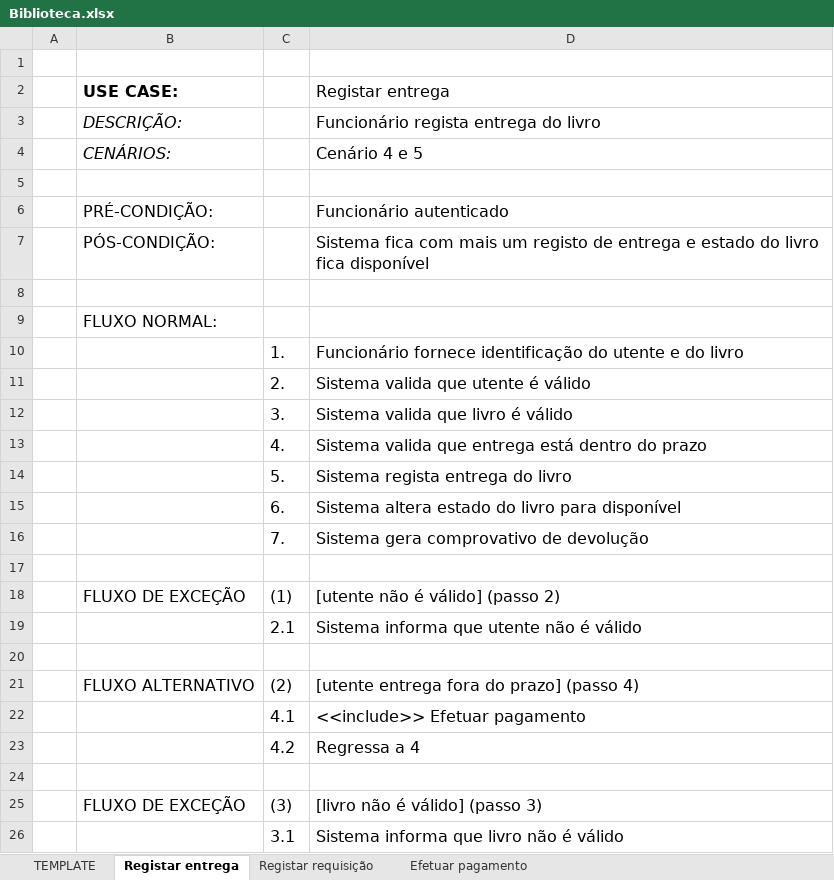
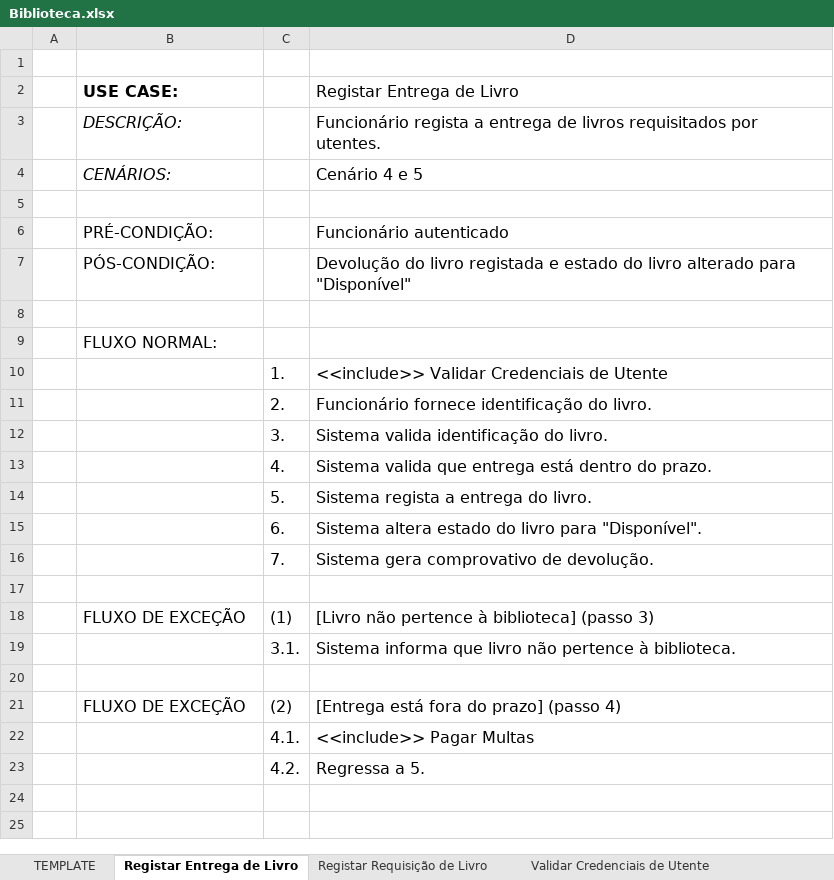
Before and after one commit to eduardo106919/DSS, an Excel workbook: fichas/ficha-03/Biblioteca.xlsx, sheet Registar Entrega de Livro, drawn as a sheet; values as stored, in another font and other column widths than the file's, no borders; charts and pictures not drawn; removed rows and columns are numbered as before the commit, all else as after; the diff names each change by its address in the sheet, - before the commit and + after, or states it on an @@ line.

Commit message:
added resolution for Biblioteca from worksheet 03

```diff
--- a/fichas/ficha-03/Biblioteca.xlsx (sheet Registar Entrega de Livro)
+++ b/fichas/ficha-03/Biblioteca.xlsx (sheet Registar Entrega de Livro)
-sheet tab: Registar entrega
+sheet tab: Registar Entrega de Livro
-sheet tab: Registar requisição
+sheet tab: Registar Requisição de Livro
-sheet tab: Efetuar pagamento
+sheet tab: Validar Credenciais de Utente
-D2: Registar entrega
+D2: Registar Entrega de Livro
-D3 (Registar Entrega de Livro): Funcionário regista entrega do livro
+D3 (Registar Entrega de Livro): Funcionário regista a entrega de livros requisitados por utentes.
-D7 (Registar Entrega de Livro): Sistema fica com mais um registo de entrega e estado do livro fica disponível
+D7 (Registar Entrega de Livro): Devolução do livro registada e estado do livro alterado para "Disponível"
-D10 (Registar Entrega de Livro): Funcionário fornece identificação do utente e do livro
+D10 (Registar Entrega de Livro): <<include>> Validar Credenciais de Utente
-D11 (Registar Entrega de Livro): Sistema valida que utente é válido
+D11 (Registar Entrega de Livro): Funcionário fornece identificação do livro.
-D12 (Registar Entrega de Livro): Sistema valida que livro é válido
+D12 (Registar Entrega de Livro): Sistema valida identificação do livro.
-D13 (Registar Entrega de Livro): …dentro do prazo
+D13 (Registar Entrega de Livro): …dentro do prazo.
-D14 (Registar Entrega de Livro): Sistema regista entrega do livro
+D14 (Registar Entrega de Livro): Sistema regista a entrega do livro.
-D15 (Registar Entrega de Livro): …livro para disponível
+D15 (Registar Entrega de Livro): …livro para "Disponível".
-D16 (Registar Entrega de Livro): Sistema gera comprovativo de devolução
+D16 (Registar Entrega de Livro): Sistema gera comprovativo de devolução.
-D18 (Registar Entrega de Livro): [utente não é válido] (passo 2)
+D18 (Registar Entrega de Livro): [Livro não pertence à biblioteca] (passo 3)
-row 19:  |  | 2.1 | Sistema informa que utente não é válido
+row 19:  |  | 3.1. | Sistema informa que livro não pertence à biblioteca.
-B21 (USE CASE:): FLUXO ALTERNATIVO
+B21 (USE CASE:): FLUXO DE EXCEÇÃO
-D21 (Registar Entrega de Livro): [utente entrega fora do prazo] (passo 4)
+D21 (Registar Entrega de Livro): [Entrega está fora do prazo] (passo 4)
-row 22:  |  | 4.1 | <<include>> Efetuar pagamento
+row 22:  |  | 4.1. | <<include>> Pagar Multas
-C23: 4.2
+C23: 4.2.
-D23 (Registar Entrega de Livro): Regressa a 4
+D23 (Registar Entrega de Livro): Regressa a 5.
-row 24: (empty)
-row 25:  | FLUXO DE EXCEÇÃO | (3) | [livro não é válido] (passo 3)
-row 26:  |  | 3.1 | Sistema informa que livro não é válido
```
Also changed, not shown: sheet Registar Requisição de Livro, sheet Validar Credenciais de Utente, other sheet tabs, charts or pictures, 1 other file.
